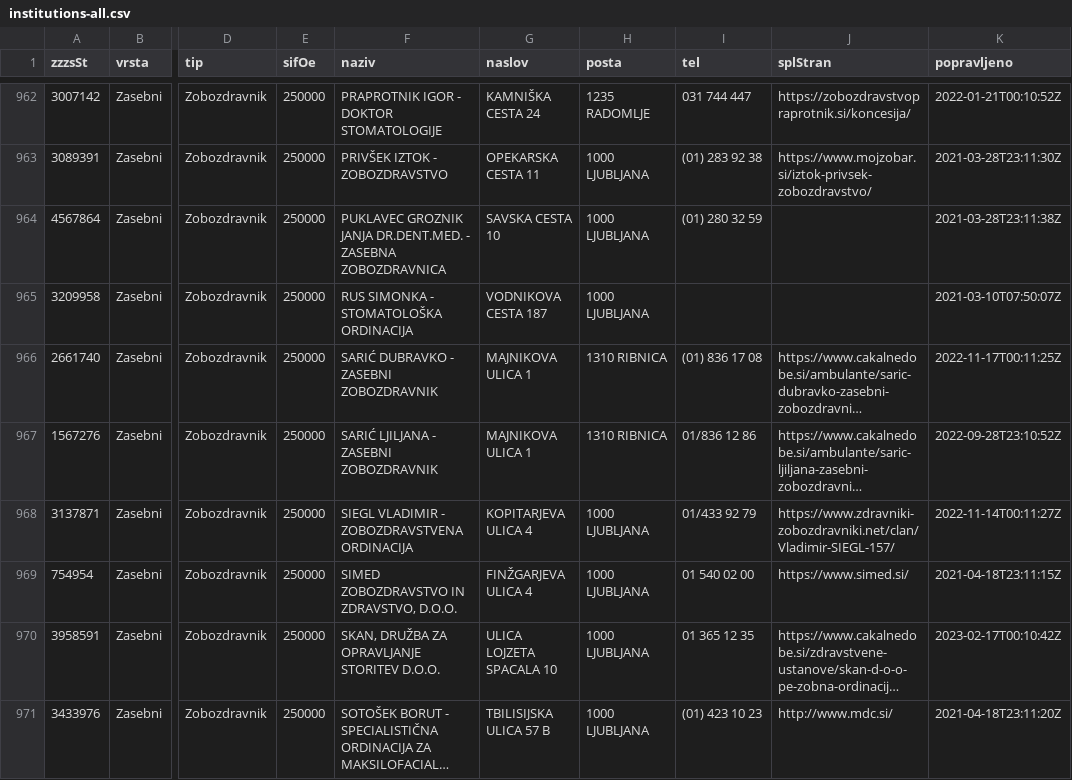
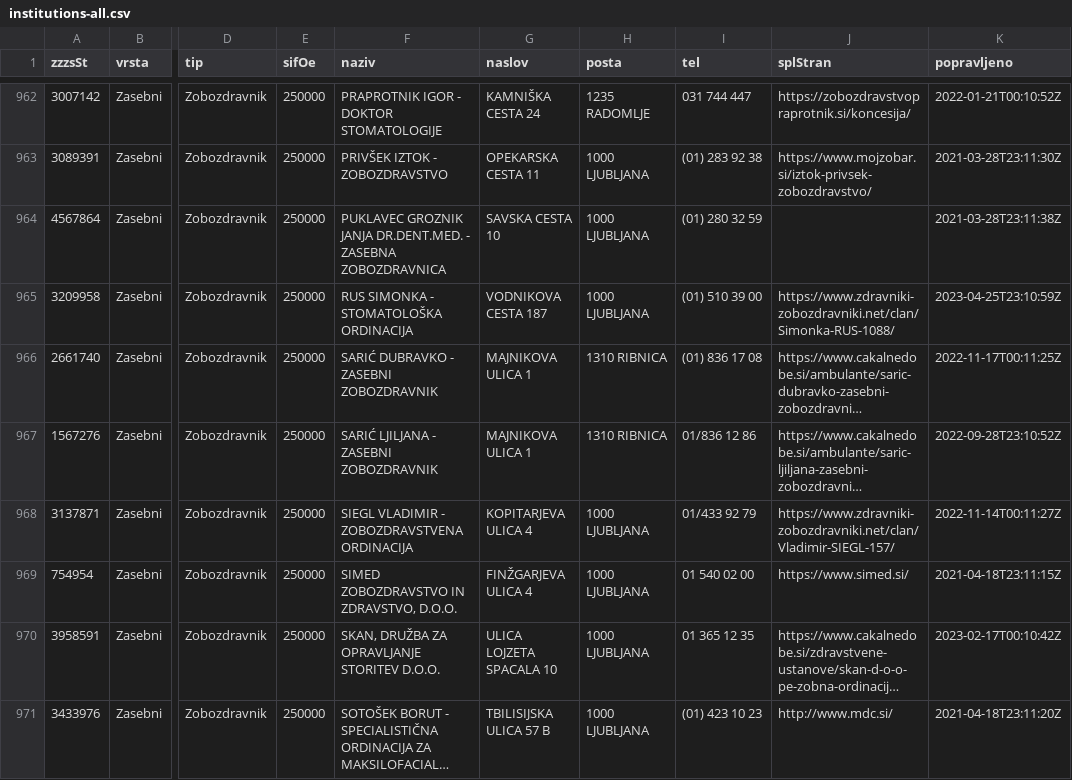
Before and after one commit to sledilnik/zdravniki-data, a CSV file: zzzs/institutions-all.csv, drawn as a sheet; only a part is shown, gaps mark what is left out; long unchanged cells end in …; the diff names each change by its address in the sheet, - before the commit and + after, or states it on an @@ line.

```diff
--- a/zzzs/institutions-all.csv
+++ b/zzzs/institutions-all.csv
-I965 (tel): (empty)
+I965 (tel): (01) 510 39 00
-J965 (splStran): (empty)
+J965 (splStran): https://www.zdravniki-zobozdravniki.net/clan/Simonka-RUS-1088/
-K965 (popravljeno): 2021-03-10T07:50:07Z
+K965 (popravljeno): 2023-04-25T23:10:59Z
```
Also changed, not shown: 1 other file.
